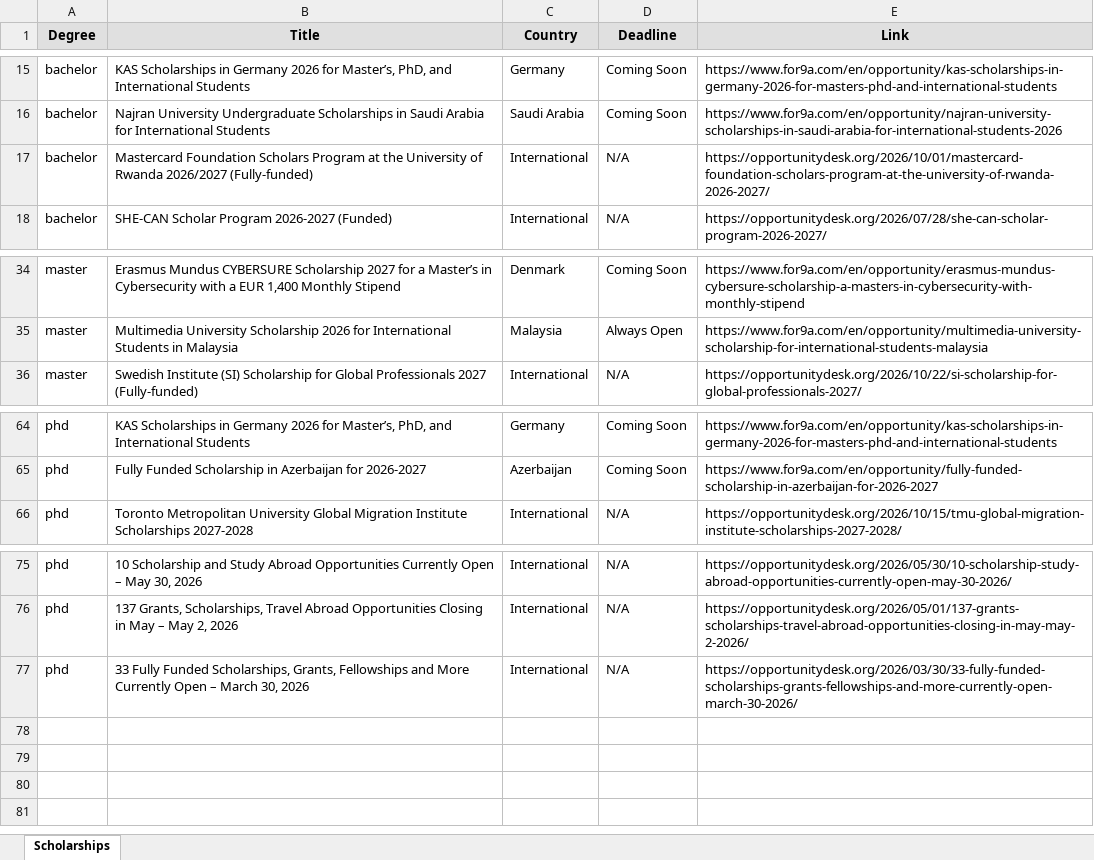
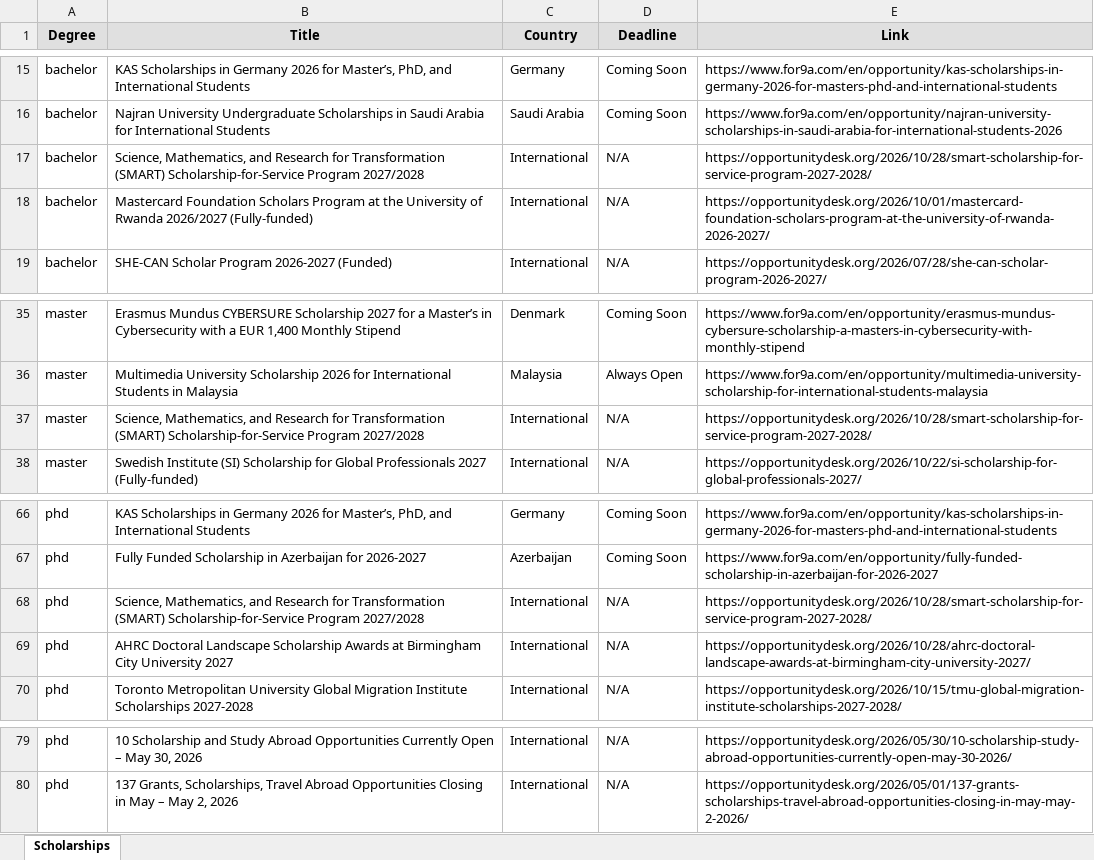
Before and after one commit to habibamer/scholarship-aggregator, an Excel workbook: scholarships.xlsx, sheet Scholarships, drawn as a sheet; only a part is shown, gaps mark what is left out; values as stored, in another font and other column widths than the file's, no borders; removed rows and columns are numbered as before the commit, all else as after; the diff names each change by its address in the sheet, - before the commit and + after, or states it on an @@ line.

```diff
--- a/scholarships.xlsx (sheet Scholarships)
+++ b/scholarships.xlsx (sheet Scholarships)
+row 17: bachelor | Science, Mathematics, and Research for Transformation (SMART) Scholarship-for-Service Program 2027/2028 | International | N/A | https://opportunitydesk.org/2026/10/28/smart-scholarship-for-service-program-2027-2028/
+row 37: master | Science, Mathematics, and Research for Transformation (SMART) Scholarship-for-Service Program 2027/2028 | International | N/A | https://opportunitydesk.org/2026/10/28/smart-scholarship-for-service-program-2027-2028/
+row 68: phd | Science, Mathematics, and Research for Transformation (SMART) Scholarship-for-Service Program 2027/2028 | International | N/A | https://opportunitydesk.org/2026/10/28/smart-scholarship-for-service-program-2027-2028/
+row 69: phd | AHRC Doctoral Landscape Scholarship Awards at Birmingham City University 2027 | International | N/A | https://opportunitydesk.org/2026/10/28/ahrc-doctoral-landscape-awards-at-birmingham-city-university-2027/
-row 77: phd | 33 Fully Funded Scholarships, Grants, Fellowships and More Currently Open – March 30, 2026 | International | N/A | https://opportunitydesk.org/2026/03/30/33-fully-funded-scholarships-grants-fellowships-and-more-currently-open-march-30-2026/
```
Also changed, not shown: 1 other file.
